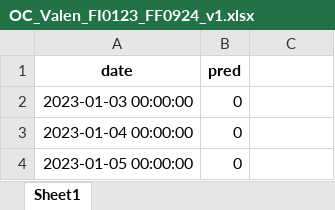
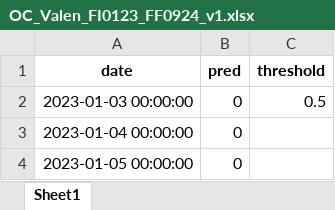
Before and after one commit to santiagogiraldo09/Arkad, an Excel workbook: OC_Valen_FI0123_FF0924_v1.xlsx, sheet Sheet1, drawn as a sheet; only a part is shown; values as stored, in another font and other column widths than the file's, no borders; the diff names each change by its address in the sheet, - before the commit and + after, or states it on an @@ line.

Commit message:
threshold add

```diff
--- a/OC_Valen_FI0123_FF0924_v1.xlsx (sheet Sheet1)
+++ b/OC_Valen_FI0123_FF0924_v1.xlsx (sheet Sheet1)
-C1: (empty)
+C1: threshold
-C2 (threshold): (empty)
+C2 (threshold): 0.5
```
